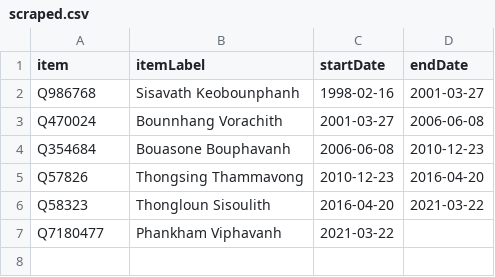
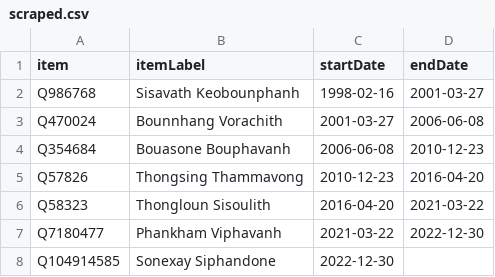
Before and after one commit to every-politician-scrapers/laos, a CSV file: sources/wpoffice/prime-minister/scraped.csv, drawn as a sheet.

```diff
--- a/sources/wpoffice/prime-minister/scraped.csv
+++ b/sources/wpoffice/prime-minister/scraped.csv
@@ -6,2 +6,3 @@ Q57826,Thongsing Thammavong,2010-12-23,2016-04-20
 Q58323,Thongloun Sisoulith,2016-04-20,2021-03-22
-Q7180477,Phankham Viphavanh,2021-03-22,
+Q7180477,Phankham Viphavanh,2021-03-22,2022-12-30
+Q104914585,Sonexay Siphandone,2022-12-30,
```
Also changed, not shown: sources/cabinet/2021-9th/wikidata.csv, sources/cabinet/2022-06-idg/wikidata.csv, 4 other files.
